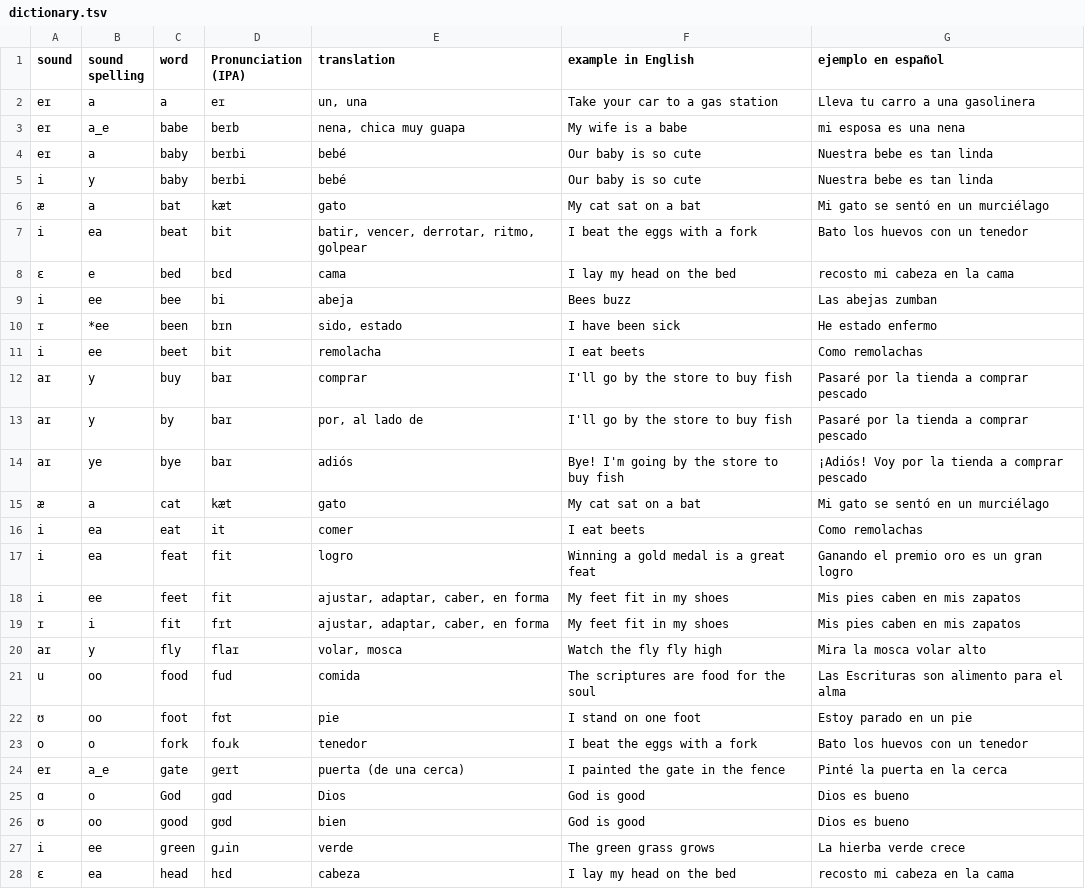
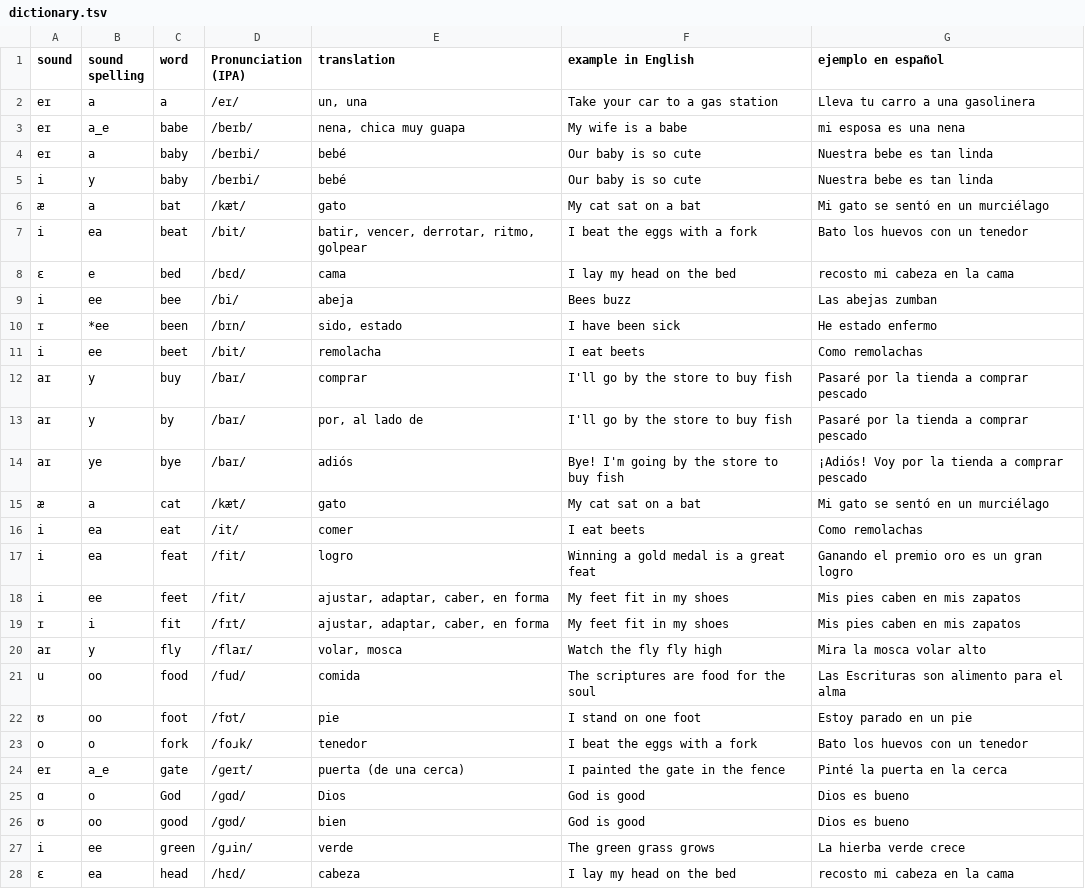
Before and after one commit to molecules/English_Spanish_Dictionary, a TSV file: text_only/dictionary.tsv, drawn as a sheet; only a part is shown; the diff covers the shown part only.

Commit message:
Add slashes to more clearly indicate pronunciation

```diff
--- a/text_only/dictionary.tsv
+++ b/text_only/dictionary.tsv
@@ -1,28 +1,28 @@
 sound	sound spelling	word	Pronunciation (IPA)	translation	example in English	ejemplo en español
-eɪ	a	a	eɪ	un, una	Take your car to a gas station	Lleva tu carro a una gasolinera
-eɪ	a_e	babe	beɪb	nena, chica muy guapa	My wife is a babe	mi esposa es una nena
-eɪ	a	baby	beɪbi	bebé	Our baby is so cute	Nuestra bebe es tan linda
-i	y	baby	beɪbi	bebé	Our baby is so cute	Nuestra bebe es tan linda
-æ	a	bat	kæt	gato	My cat sat on a bat	Mi gato se sentó en un murciélago
-i	ea	beat	bit	batir, vencer, derrotar, ritmo, golpear	I beat the eggs with a fork	Bato los huevos con un tenedor
-ɛ	e	bed	bɛd	cama	I lay my head on the bed	recosto mi cabeza en la cama
-i	ee	bee	bi	abeja	Bees buzz	Las abejas zumban
-ɪ	*ee	been	bɪn	sido, estado	I have been sick	He estado enfermo
-i	ee	beet	bit	remolacha	I eat beets	Como remolachas
-aɪ	y	buy	baɪ	comprar	I'll go by the store to buy fish	Pasaré por la tienda a comprar pescado
-aɪ	y	by	baɪ	por, al lado de	I'll go by the store to buy fish	Pasaré por la tienda a comprar pescado
-aɪ	ye	bye	baɪ	adiós	Bye! I'm going by the store to buy fish	¡Adiós! Voy por la tienda a comprar pescado
-æ	a	cat	kæt	gato	My cat sat on a bat	Mi gato se sentó en un murciélago
-i	ea	eat	it	comer	I eat beets	Como remolachas
-i	ea	feat	fit	logro	Winning a gold medal is a great feat	Ganando el premio oro es un gran logro
-i	ee	feet	fit	ajustar, adaptar, caber, en forma	My feet fit in my shoes	Mis pies caben en mis zapatos
-ɪ	i	fit	fɪt	ajustar, adaptar, caber, en forma	My feet fit in my shoes	Mis pies caben en mis zapatos
-aɪ	y	fly	flaɪ	volar, mosca	Watch the fly fly high	Mira la mosca volar alto
-u	oo	food	fud	comida	The scriptures are food for the soul	Las Escrituras son alimento para el alma
-ʊ	oo	foot	fʊt	pie	I stand on one foot	Estoy parado en un pie
-o	o	fork	foɹk	tenedor	I beat the eggs with a fork	Bato los huevos con un tenedor
-eɪ	a_e	gate	ɡeɪt	puerta (de una cerca)	I painted the gate in the fence	Pinté la puerta en la cerca
-ɑ	o	God	ɡɑd	Dios	God is good	Dios es bueno
-ʊ	oo	good	gʊd	bien	God is good	Dios es bueno
-i	ee	green	gɹin	verde	The green grass grows	La hierba verde crece
-ɛ	ea	head	hɛd	cabeza	I lay my head on the bed	recosto mi cabeza en la cama
+eɪ	a	a	/eɪ/	un, una	Take your car to a gas station	Lleva tu carro a una gasolinera
+eɪ	a_e	babe	/beɪb/	nena, chica muy guapa	My wife is a babe	mi esposa es una nena
+eɪ	a	baby	/beɪbi/	bebé	Our baby is so cute	Nuestra bebe es tan linda
+i	y	baby	/beɪbi/	bebé	Our baby is so cute	Nuestra bebe es tan linda
+æ	a	bat	/kæt/	gato	My cat sat on a bat	Mi gato se sentó en un murciélago
+i	ea	beat	/bit/	batir, vencer, derrotar, ritmo, golpear	I beat the eggs with a fork	Bato los huevos con un tenedor
+ɛ	e	bed	/bɛd/	cama	I lay my head on the bed	recosto mi cabeza en la cama
+i	ee	bee	/bi/	abeja	Bees buzz	Las abejas zumban
+ɪ	*ee	been	/bɪn/	sido, estado	I have been sick	He estado enfermo
+i	ee	beet	/bit/	remolacha	I eat beets	Como remolachas
+aɪ	y	buy	/baɪ/	comprar	I'll go by the store to buy fish	Pasaré por la tienda a comprar pescado
+aɪ	y	by	/baɪ/	por, al lado de	I'll go by the store to buy fish	Pasaré por la tienda a comprar pescado
+aɪ	ye	bye	/baɪ/	adiós	Bye! I'm going by the store to buy fish	¡Adiós! Voy por la tienda a comprar pescado
+æ	a	cat	/kæt/	gato	My cat sat on a bat	Mi gato se sentó en un murciélago
+i	ea	eat	/it/	comer	I eat beets	Como remolachas
+i	ea	feat	/fit/	logro	Winning a gold medal is a great feat	Ganando el premio oro es un gran logro
+i	ee	feet	/fit/	ajustar, adaptar, caber, en forma	My feet fit in my shoes	Mis pies caben en mis zapatos
+ɪ	i	fit	/fɪt/	ajustar, adaptar, caber, en forma	My feet fit in my shoes	Mis pies caben en mis zapatos
+aɪ	y	fly	/flaɪ/	volar, mosca	Watch the fly fly high	Mira la mosca volar alto
+u	oo	food	/fud/	comida	The scriptures are food for the soul	Las Escrituras son alimento para el alma
+ʊ	oo	foot	/fʊt/	pie	I stand on one foot	Estoy parado en un pie
+o	o	fork	/foɹk/	tenedor	I beat the eggs with a fork	Bato los huevos con un tenedor
+eɪ	a_e	gate	/ɡeɪt/	puerta (de una cerca)	I painted the gate in the fence	Pinté la puerta en la cerca
+ɑ	o	God	/ɡɑd/	Dios	God is good	Dios es bueno
+ʊ	oo	good	/gʊd/	bien	God is good	Dios es bueno
+i	ee	green	/gɹin/	verde	The green grass grows	La hierba verde crece
+ɛ	ea	head	/hɛd/	cabeza	I lay my head on the bed	recosto mi cabeza en la cama
```
Also changed, not shown: 21 edited cells elsewhere in this file, text_only/pronunciation_dict.tsv, text_only/sound_dict.tsv, 13 other files.
